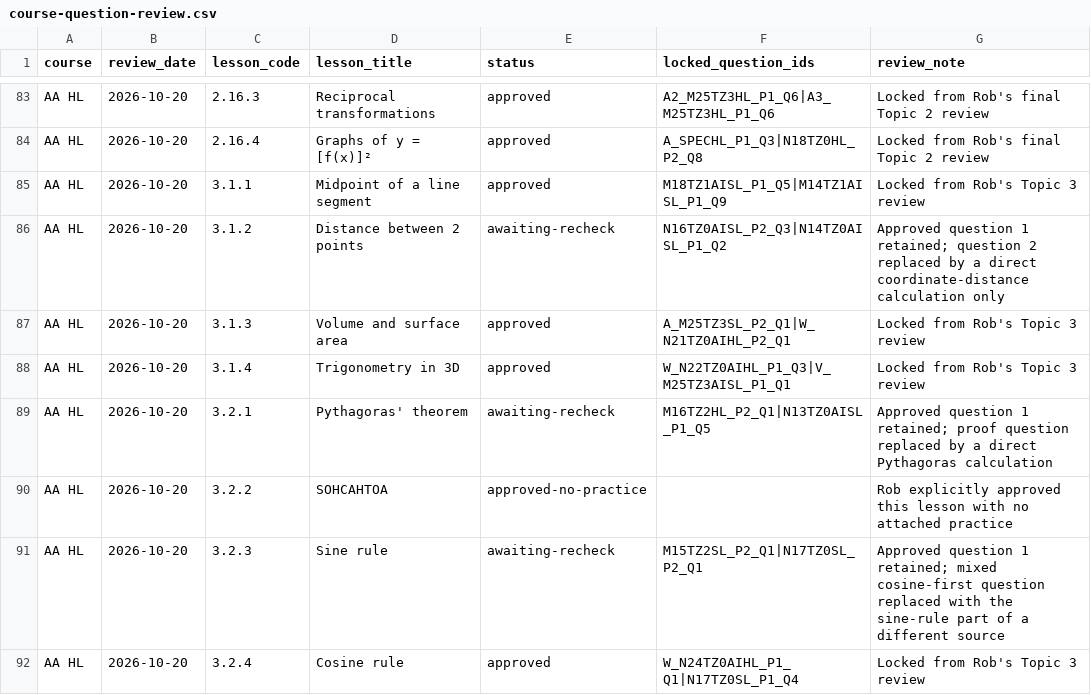
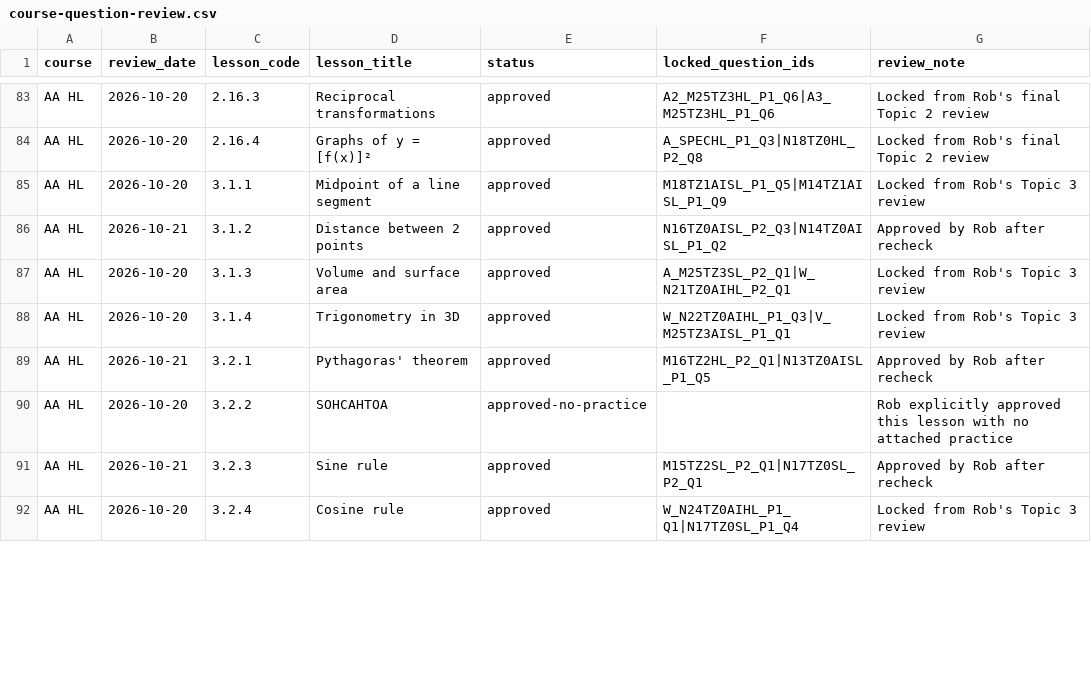
Before and after one commit to robbieflynn/mrflynnib-chatgpt, a CSV file: course-platform-pilot/course-question-review.csv, drawn as a sheet; only a part is shown, gaps mark what is left out; the diff covers the shown part only.

Commit message:
Record AA HL topic 3 approvals

```diff
--- a/course-platform-pilot/course-question-review.csv
+++ b/course-platform-pilot/course-question-review.csv
@@ -85,8 +85,8 @@ AA HL,2026-10-20,2.16.4,Graphs of y = [f(x)]²,approved,A_SPECHL_P1_Q3|N18TZ0HL_
 AA HL,2026-10-20,3.1.1,Midpoint of a line segment,approved,M18TZ1AISL_P1_Q5|M14TZ1AISL_P1_Q9,Locked from Rob's Topic 3 review
-AA HL,2026-10-20,3.1.2,Distance between 2 points,awaiting-recheck,N16TZ0AISL_P2_Q3|N14TZ0AISL_P1_Q2,Approved question 1 retained; question 2 replaced by a direct coordinate-distance calculation only
+AA HL,2026-10-21,3.1.2,Distance between 2 points,approved,N16TZ0AISL_P2_Q3|N14TZ0AISL_P1_Q2,Approved by Rob after recheck
 AA HL,2026-10-20,3.1.3,Volume and surface area,approved,A_M25TZ3SL_P2_Q1|W_N21TZ0AIHL_P2_Q1,Locked from Rob's Topic 3 review
 AA HL,2026-10-20,3.1.4,Trigonometry in 3D,approved,W_N22TZ0AIHL_P1_Q3|V_M25TZ3AISL_P1_Q1,Locked from Rob's Topic 3 review
-AA HL,2026-10-20,3.2.1,Pythagoras' theorem,awaiting-recheck,M16TZ2HL_P2_Q1|N13TZ0AISL_P1_Q5,Approved question 1 retained; proof question replaced by a direct Pythagoras calculation
+AA HL,2026-10-21,3.2.1,Pythagoras' theorem,approved,M16TZ2HL_P2_Q1|N13TZ0AISL_P1_Q5,Approved by Rob after recheck
 AA HL,2026-10-20,3.2.2,SOHCAHTOA,approved-no-practice,,Rob explicitly approved this lesson with no attached practice
-AA HL,2026-10-20,3.2.3,Sine rule,awaiting-recheck,M15TZ2SL_P2_Q1|N17TZ0SL_P2_Q1,Approved question 1 retained; mixed cosine-first question replaced with the sine-rule part of a different source
+AA HL,2026-10-21,3.2.3,Sine rule,approved,M15TZ2SL_P2_Q1|N17TZ0SL_P2_Q1,Approved by Rob after recheck
 AA HL,2026-10-20,3.2.4,Cosine rule,approved,W_N24TZ0AIHL_P1_Q1|N17TZ0SL_P1_Q4,Locked from Rob's Topic 3 review
```
Also changed, not shown: 33 edited cells elsewhere in this file.
